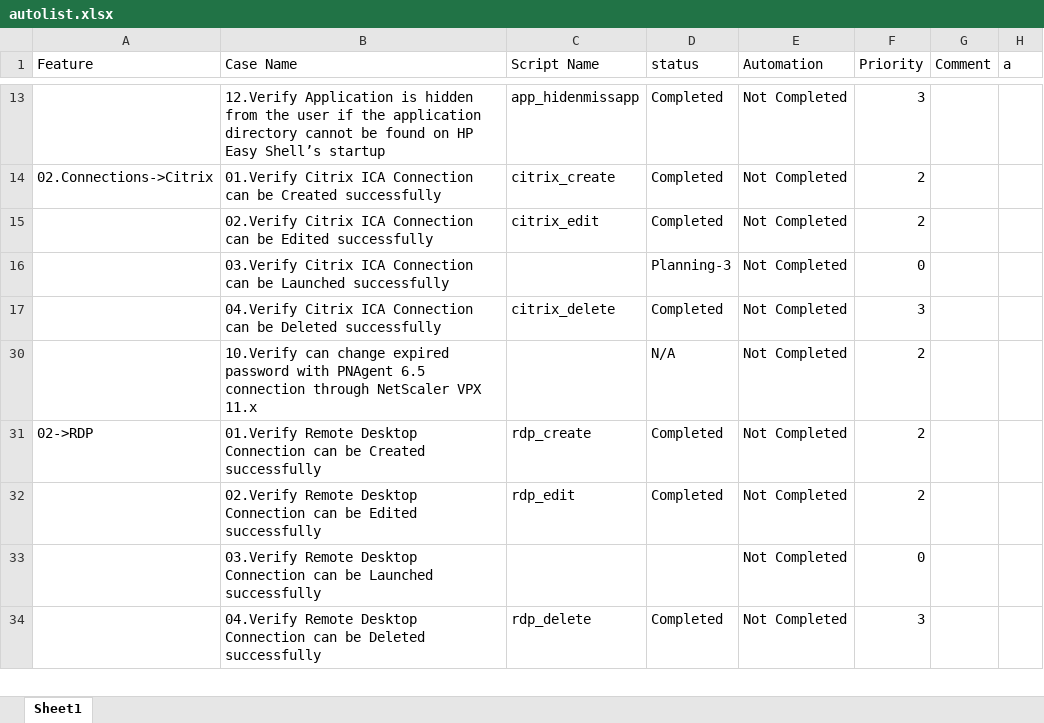
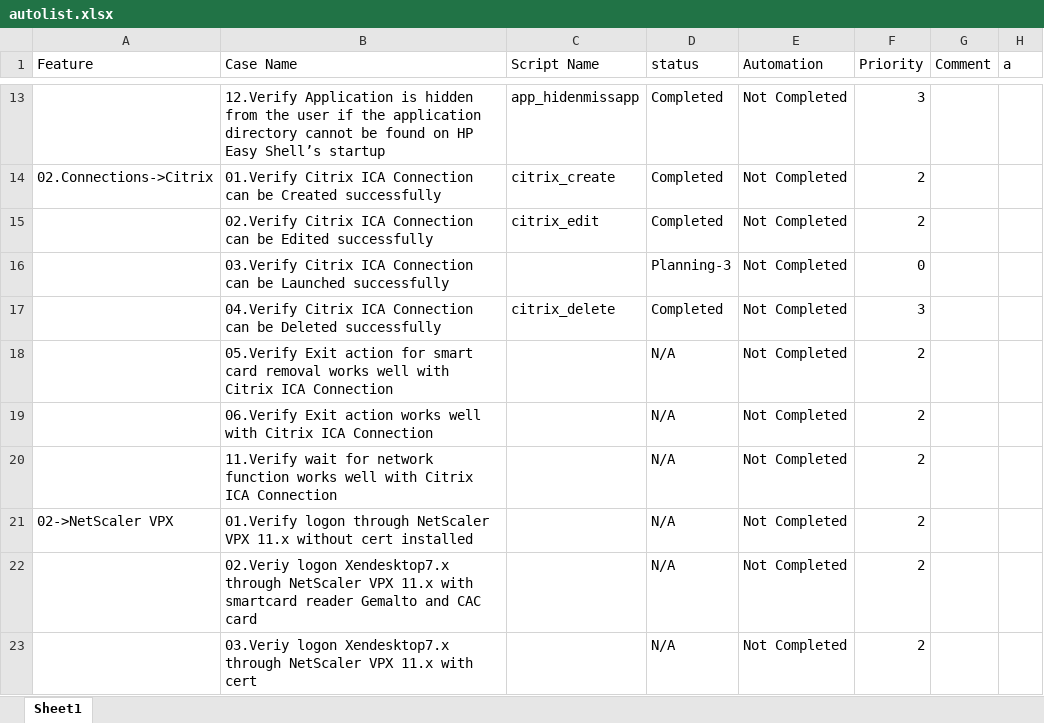
Before and after one commit to nettlay/HPEasyShell, an Excel workbook: autolist.xlsx, sheet Sheet1, drawn as a sheet; only a part is shown, gaps mark what is left out; the shorter side is filled out with more unchanged rows; values as stored, in another font and other column widths than the file's, no cell formats; conditional formats not drawn; the diff covers the shown part only; the diff names each change by its address in the sheet, - before the commit and + after, or states it on an @@ line.

```diff
--- a/autolist.xlsx (sheet Sheet1)
+++ b/autolist.xlsx (sheet Sheet1)
@@ row 18 unhidden:  | 05.Verify Exit action for smart card removal works well with Citrix ICA Connection |  | N/A | Not Completed | 2 @@
@@ row 19 unhidden:  | 06.Verify Exit action works well with Citrix ICA Connection |  | N/A | Not Completed | 2 @@
@@ row 20 unhidden:  | 11.Verify wait for network function works well with Citrix ICA Connection |  | N/A | Not Completed | 2 @@
@@ row 21 unhidden: 02->NetScaler VPX | 01.Verify logon through NetScaler VPX 11.x without cert installed |  | N/A | Not Completed | 2 @@
@@ row 22 unhidden:  | 02.Veriy logon Xendesktop7.x through NetScaler VPX 11.x with smartcard reader Gemalto and CAC card |  | N/A | Not Completed | 2 @@
@@ row 23 unhidden:  | 03.Veriy logon Xendesktop7.x through NetScaler VPX 11.x with cert |  | N/A | Not Completed | 2 @@
```
Also changed, not shown: 14 hidden or unhidden rows and 9 edited cells elsewhere in this sheet, cell formats, autolist2.0.xlsx, 11 other files.
